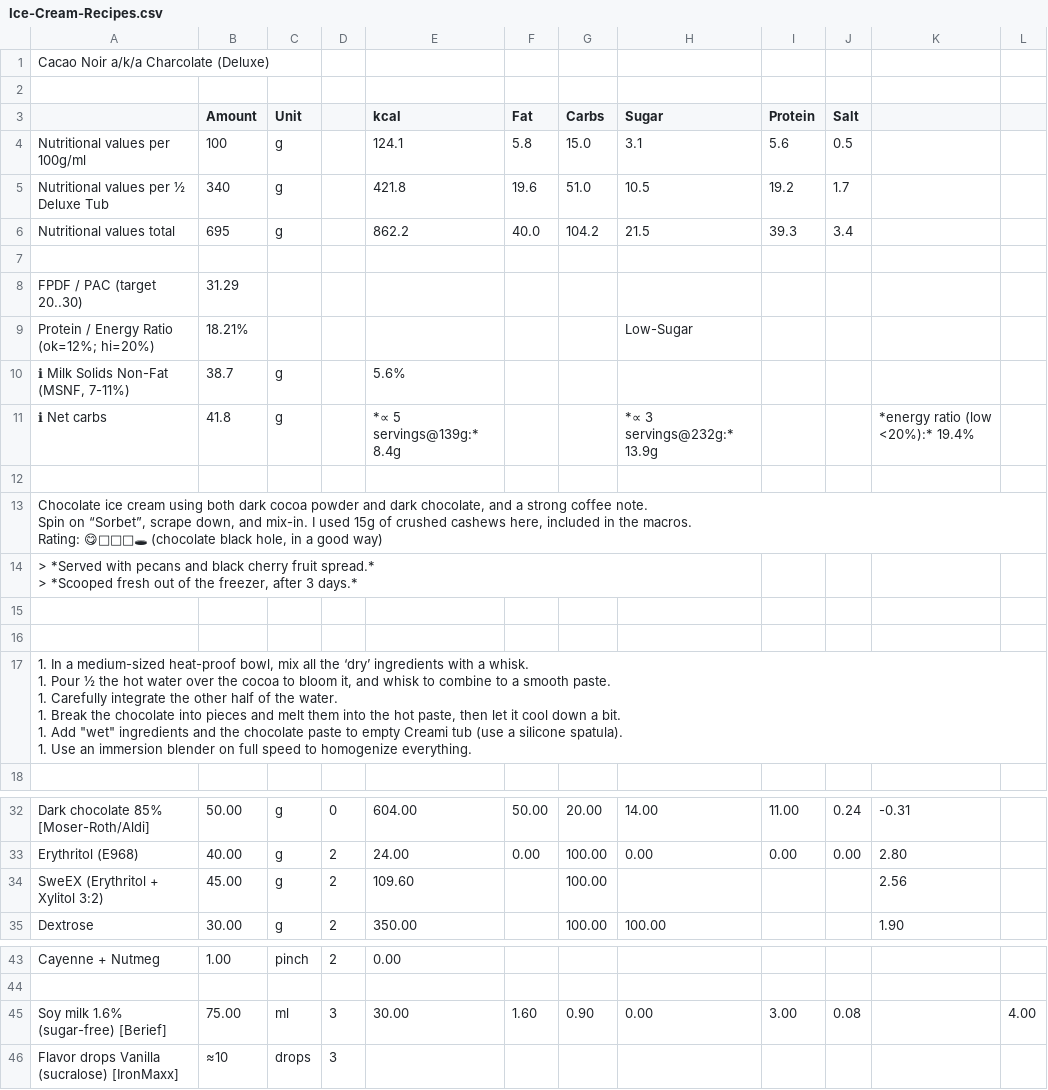
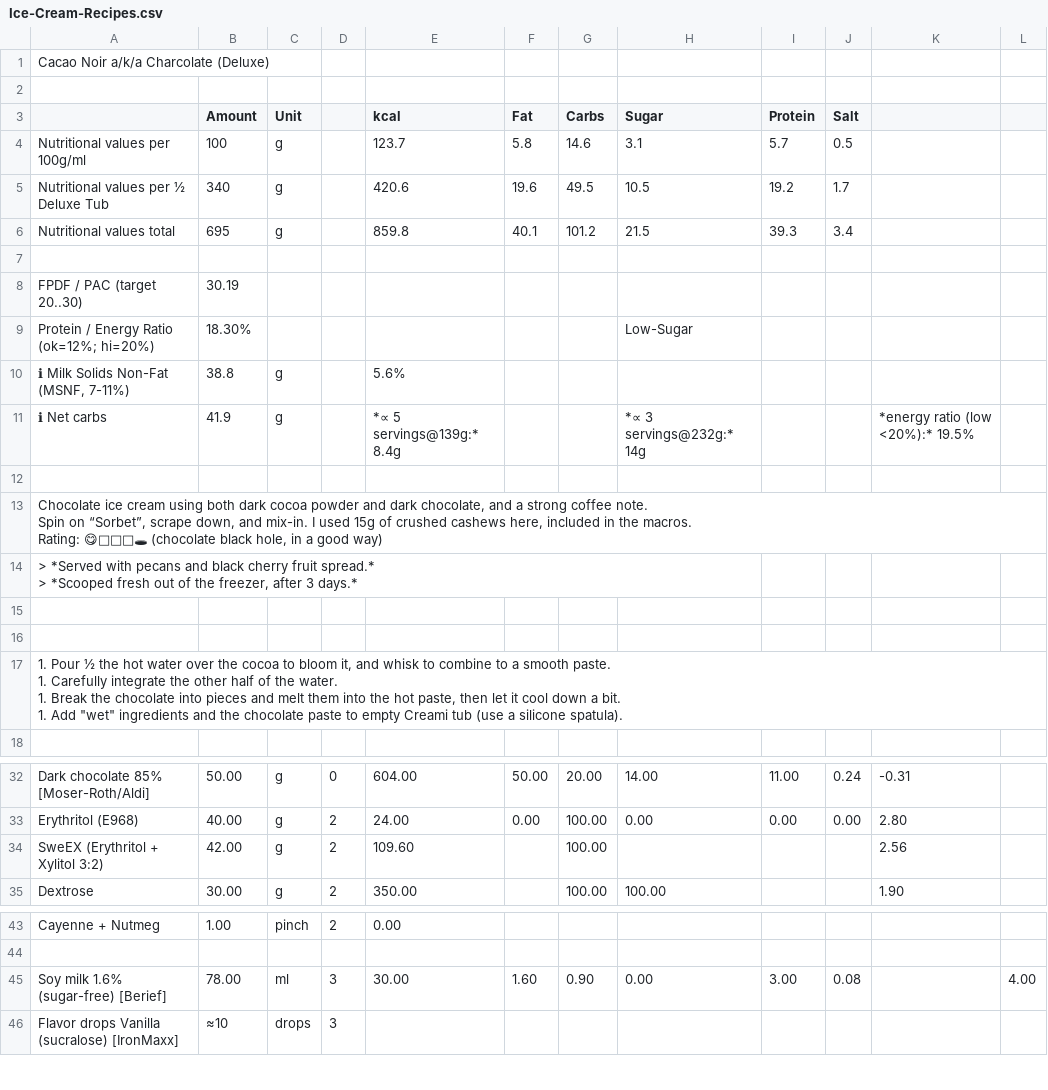
Before and after one commit to espilioto/creami-lab, a CSV file: ice-creamery-main/recipes/Cacao Noir (Deluxe)/Ice-Cream-Recipes.csv, drawn as a sheet; only a part is shown, gaps mark what is left out; ↵ is a line break in a cell; the diff names each change by its address in the sheet, - before the commit and + after, or states it on an @@ line.

```diff
--- a/ice-creamery-main/recipes/Cacao Noir (Deluxe)/Ice-Cream-Recipes.csv
+++ b/ice-creamery-main/recipes/Cacao Noir (Deluxe)/Ice-Cream-Recipes.csv
-E4 (kcal): 124.1
+E4 (kcal): 123.7
-G4 (Carbs): 15.0
+G4 (Carbs): 14.6
-I4 (Protein): 5.6
+I4 (Protein): 5.7
-E5 (kcal): 421.8
+E5 (kcal): 420.6
-G5 (Carbs): 51.0
+G5 (Carbs): 49.5
-E6 (kcal): 862.2
+E6 (kcal): 859.8
-F6 (Fat): 40.0
+F6 (Fat): 40.1
-G6 (Carbs): 104.2
+G6 (Carbs): 101.2
-B8 (Amount): 31.29
+B8 (Amount): 30.19
-B9 (Amount): 18.21%
+B9 (Amount): 18.30%
-B10 (Amount): 38.7
+B10 (Amount): 38.8
-B11 (Amount): 41.8
+B11 (Amount): 41.9
-H11 (Sugar): *∝ 3 servings@232g:* 13.9g
+H11 (Sugar): *∝ 3 servings@232g:* 14g
-K11: *energy ratio (low <20%):* 19.4%
+K11: *energy ratio (low <20%):* 19.5%
-A17: 1. In a medium-sized heat-proof bowl, mix all the ‘dry’ ingredients with a whisk. ↵ 1. Pour ½ the hot water over the cocoa to bloom it, and whisk to combine to a smooth paste. ↵ 1. Carefully integrate the other half of the water. ↵ 1. Break the chocolate into pieces and melt them into the hot paste, then let it cool down a bit. ↵ 1. Add "wet" ingredients and the chocolate paste to empty Creami tub (use a silicone spatula). ↵ 1. Use an immersion blender on full speed to homogenize everything.
+A17: 1. Pour ½ the hot water over the cocoa to bloom it, and whisk to combine to a smooth paste. ↵ 1. Carefully integrate the other half of the water. ↵ 1. Break the chocolate into pieces and melt them into the hot paste, then let it cool down a bit. ↵ 1. Add "wet" ingredients and the chocolate paste to empty Creami tub (use a silicone spatula).
-B34 (Amount): 45.00
+B34 (Amount): 42.00
-B45 (Amount): 75.00
+B45 (Amount): 78.00
```
Also changed, not shown: ice-creamery-main/recipes/Coconut FroYo (Deluxe)/Ice-Cream-Recipes.csv, ice-creamery-main/recipes/Crème Caramel (Deluxe)/Ice-Cream-Recipes.csv, 30 other files.
